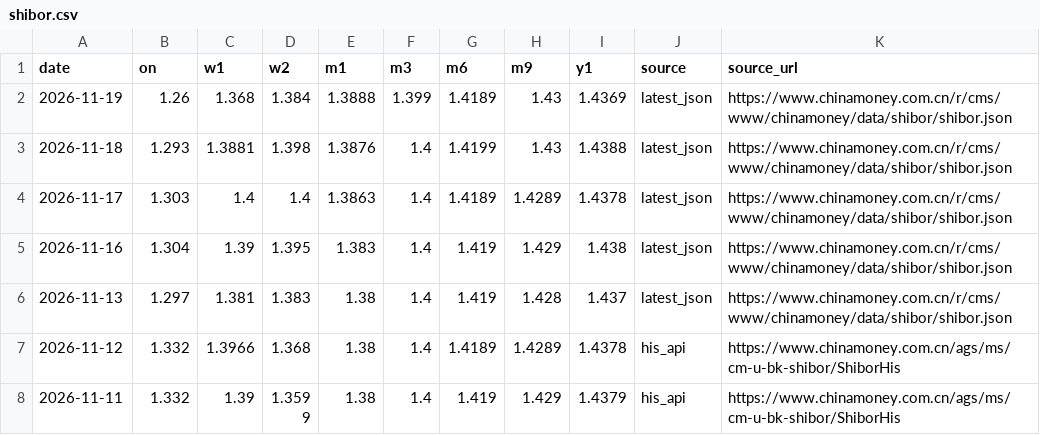
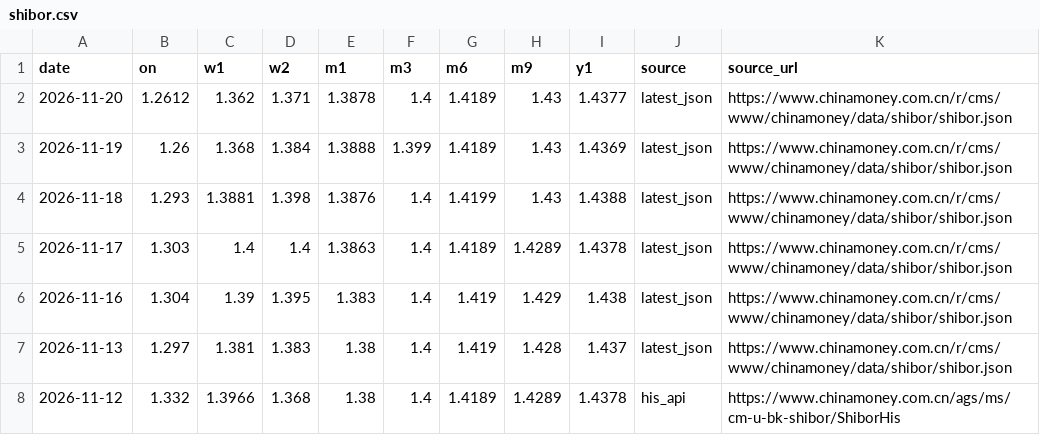
Before and after one commit to xuefeng0324/realty, a CSV file: realty_app/static/seed/shibor.csv, drawn as a sheet; only a part is shown; the shorter side is filled out with more unchanged rows.

```diff
--- a/realty_app/static/seed/shibor.csv
+++ b/realty_app/static/seed/shibor.csv
@@ -1,2 +1,3 @@
 date,on,w1,w2,m1,m3,m6,m9,y1,source,source_url
+2026-11-20,1.2612,1.362,1.371,1.3878,1.4,1.4189,1.43,1.4377,latest_json,https://www.chinamoney.com.cn/r/cms/www/chinamoney/data/shibor/shibor.json
 2026-11-19,1.26,1.368,1.384,1.3888,1.399,1.4189,1.43,1.4369,latest_json,https://www.chinamoney.com.cn/r/cms/www/chinamoney/data/shibor/shibor.json
```
Also changed, not shown: realty_app/static/seed/chinabond_yield.csv, realty_app/static/seed/lpr_history.csv, 2 other files.
